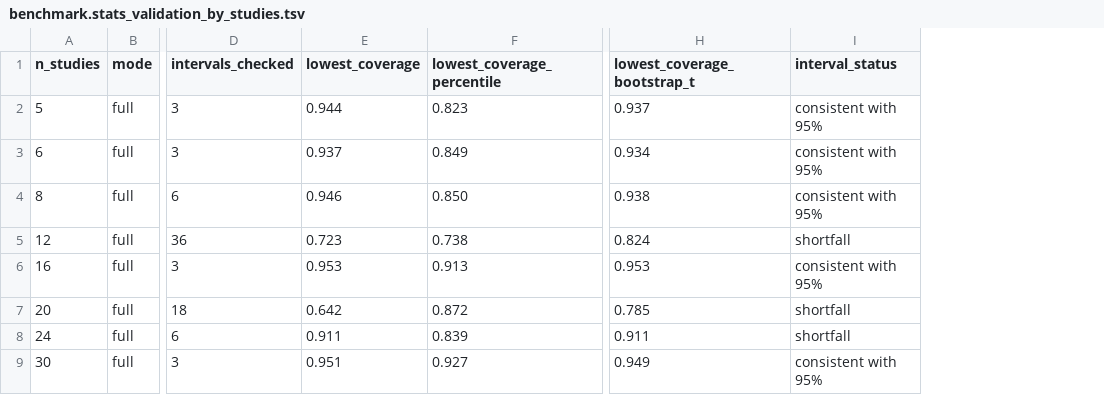
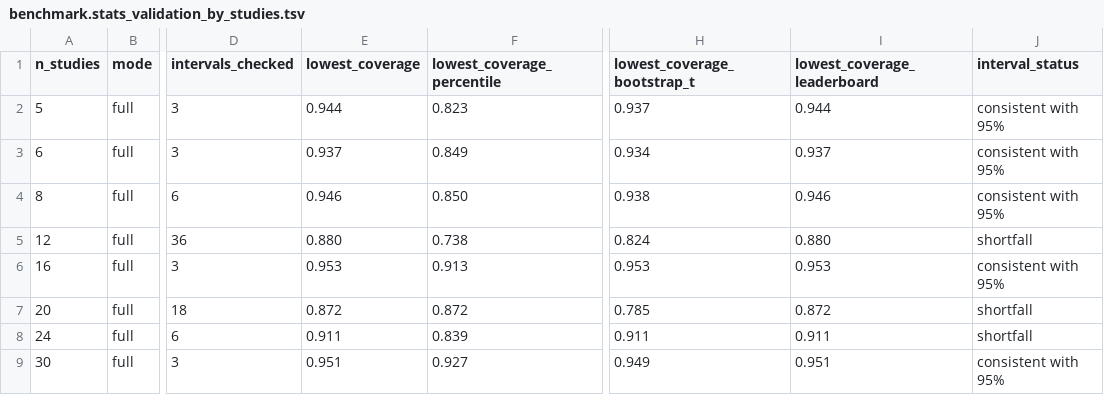
Before and after one commit to ubeffiong/plasbench, a TSV file: docs/stats_validation/benchmark.stats_validation_by_studies.tsv, drawn as a sheet; only a part is shown, gaps mark what is left out; the diff names each change by its address in the sheet, - before the commit and + after, or states it on an @@ line.

```diff
--- a/docs/stats_validation/benchmark.stats_validation_by_studies.tsv
+++ b/docs/stats_validation/benchmark.stats_validation_by_studies.tsv
+column I (lowest_coverage_leaderboard), rows 2-9: 0.944 | 0.937 | 0.946 | 0.880 | 0.953 | 0.872 | 0.911 | 0.951
-E5 (lowest_coverage): 0.723
+E5 (lowest_coverage): 0.880
-E7 (lowest_coverage): 0.642
+E7 (lowest_coverage): 0.872
```
Also changed, not shown: config/prereg.tsv, docs/stats_validation/benchmark.stats_validation.tsv, 23 other files.
